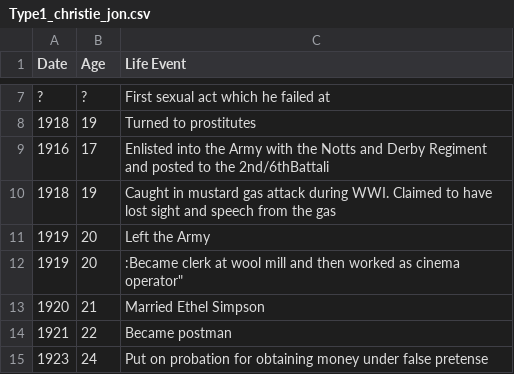
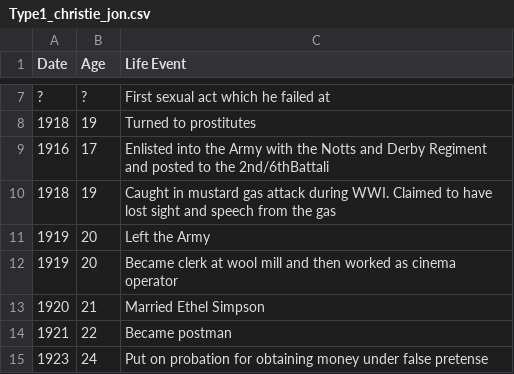
Before and after one commit to ajithksenthil/CrimeArchetypes, a CSV file: mnt/data/csv/Type1_christie_jon.csv, drawn as a sheet; only a part is shown, gaps mark what is left out.

Commit message:
CLEANED_Type1_christie_jon.csv
cleaned up some quotes, inserted some ages into the column based on the years

```diff
--- a/mnt/data/csv/Type1_christie_jon.csv
+++ b/mnt/data/csv/Type1_christie_jon.csv
@@ -11,3 +11,3 @@ Date,Age,Life Event,
 1919,20,"Left the Army",
-1919,20,:Became clerk at wool mill and then worked as cinema operator",
+1919,20,"Became clerk at wool mill and then worked as cinema operator",
 1920,21,"Married Ethel Simpson",
```
